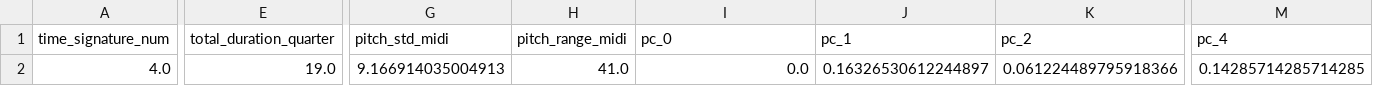
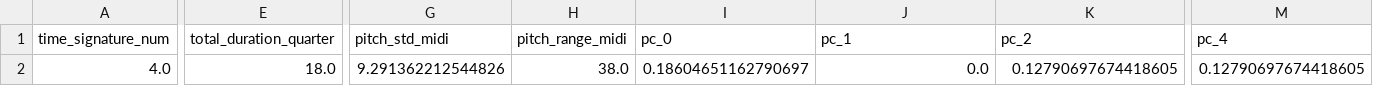
Before and after one commit to and12cant-ctrl/Music_Map_Exp, a CSV file: MusicData/CSV/Hint/Player_Extract.csv, drawn as a sheet; only a part is shown, gaps mark what is left out; the diff covers the shown part only; the diff names each change by its address in the sheet, - before the commit and + after, or states it on an @@ line.

```diff
--- a/MusicData/CSV/Hint/Player_Extract.csv
+++ b/MusicData/CSV/Hint/Player_Extract.csv
-E2 (total_duration_quarter): 19.0
+E2 (total_duration_quarter): 18.0
-G2 (pitch_std_midi): 9.166914035004913
+G2 (pitch_std_midi): 9.291362212544826
-H2 (pitch_range_midi): 41.0
+H2 (pitch_range_midi): 38.0
-I2 (pc_0): 0.0
+I2 (pc_0): 0.18604651162790697
-J2 (pc_1): 0.16326530612244897
+J2 (pc_1): 0.0
-K2 (pc_2): 0.061224489795918366
+K2 (pc_2): 0.12790697674418605
-M2 (pc_4): 0.14285714285714285
+M2 (pc_4): 0.12790697674418605
```
Also changed, not shown: 24 edited cells elsewhere in this file, MusicData/CSV/Hint/Player_Tag.csv, 14 other files.
